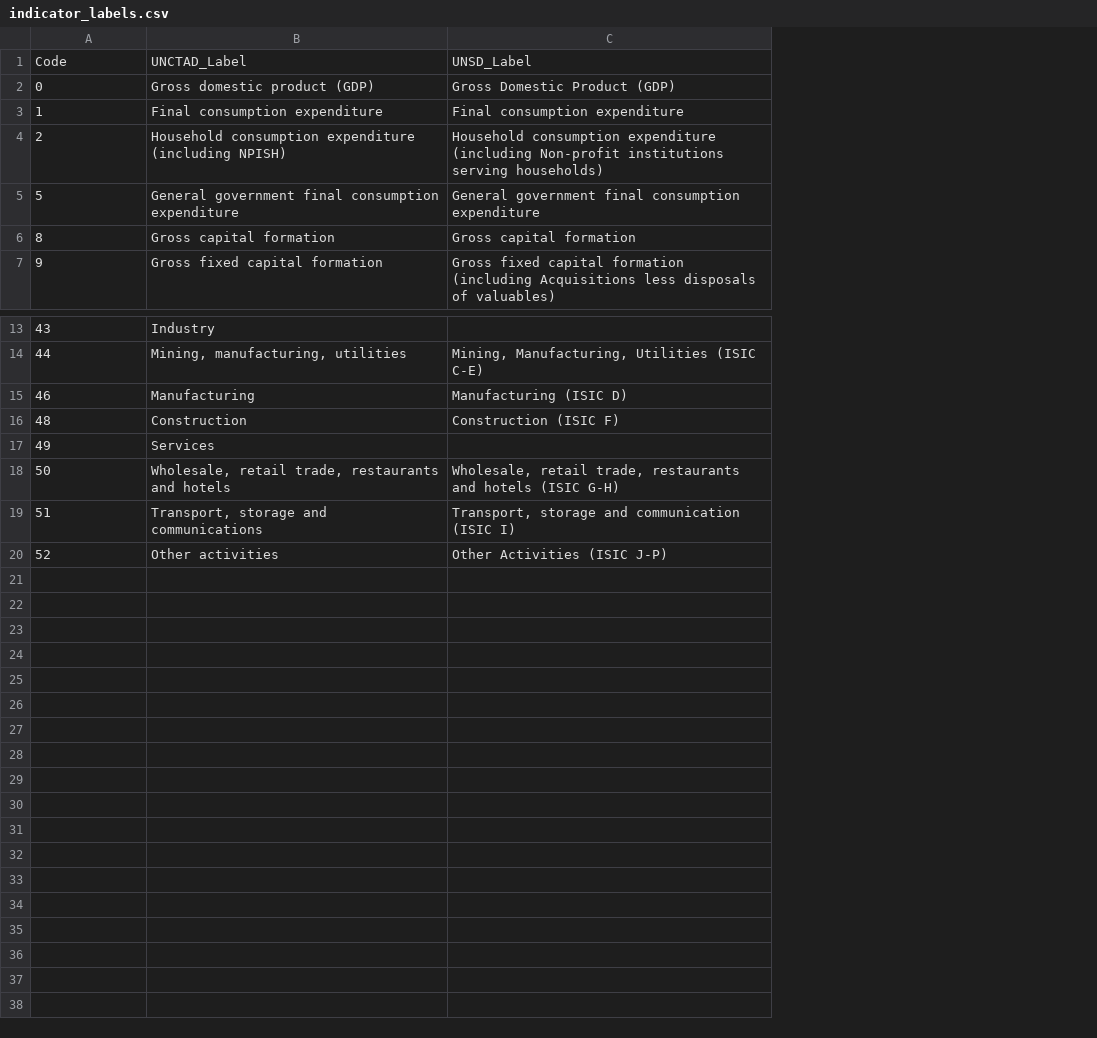
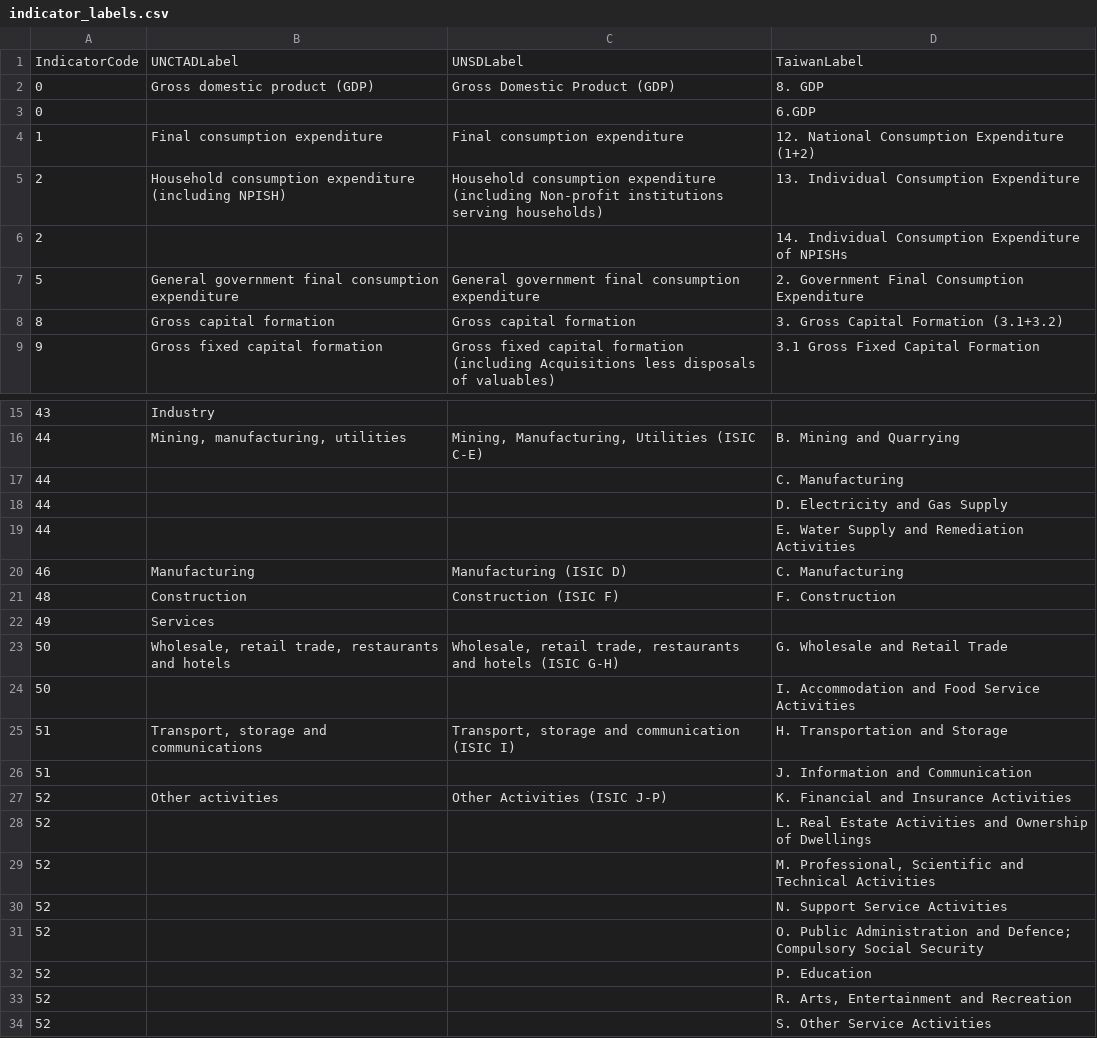
Before and after one commit to JaromirKoflak/gdp-by-expenditure, a CSV file: data/indicator_labels.csv, drawn as a sheet; only a part is shown, gaps mark what is left out; removed rows and columns are numbered as before the commit, all else as after; the diff names each change by its address in the sheet, - before the commit and + after, or states it on an @@ line.

Commit message:
added Taiwan

```diff
--- a/data/indicator_labels.csv
+++ b/data/indicator_labels.csv
+column D, row 2: 8. GDP; rows 4-5: 12. National Consumption Expenditure (1+2) | 13. Individual Consumption Expenditure; rows 7-9: 2. Government Final Consumption Expenditure | 3. Gross Capital Formation (3.1+3.2) | 3.1 Gross Fixed Capital Formation; row 16: B. Mining and Quarrying; rows 20-23: C. Manufacturing | F. Construction |  | G. Wholesale and Retail Trade; row 25: H. Transportation and Storage; row 27: K. Financial and Insurance Activities
-row 1: Code | UNCTAD_Label | UNSD_Label
+row 1: IndicatorCode | UNCTADLabel | UNSDLabel | TaiwanLabel
+row 3: 0 |  |  | 6.GDP
+row 6: 2 |  |  | 14. Individual Consumption Expenditure of NPISHs
+row 17: 44 |  |  | C. Manufacturing
+row 18: 44 |  |  | D. Electricity and Gas Supply
+row 19: 44 |  |  | E. Water Supply and Remediation Activities
+row 24: 50 |  |  | I. Accommodation and Food Service Activities
+row 26: 51 |  |  | J. Information and Communication
+row 28: 52 |  |  | L. Real Estate Activities and Ownership of Dwellings
+row 29: 52 |  |  | M. Professional, Scientific and Technical Activities
+row 30: 52 |  |  | N. Support Service Activities
+row 31: 52 |  |  | O. Public Administration and Defence; Compulsory Social Security
+row 32: 52 |  |  | P. Education
+row 33: 52 |  |  | R. Arts, Entertainment and Recreation
+row 34: 52 |  |  | S. Other Service Activities
```
Also changed, not shown: 7 other files.
